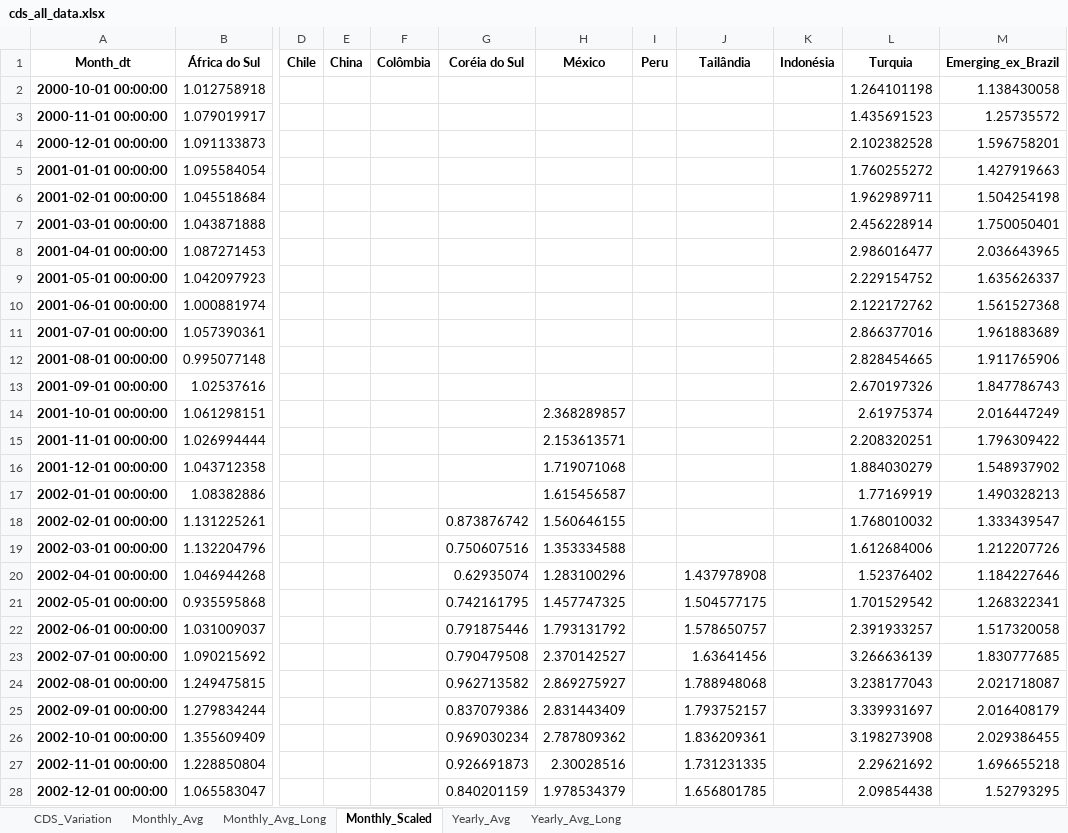
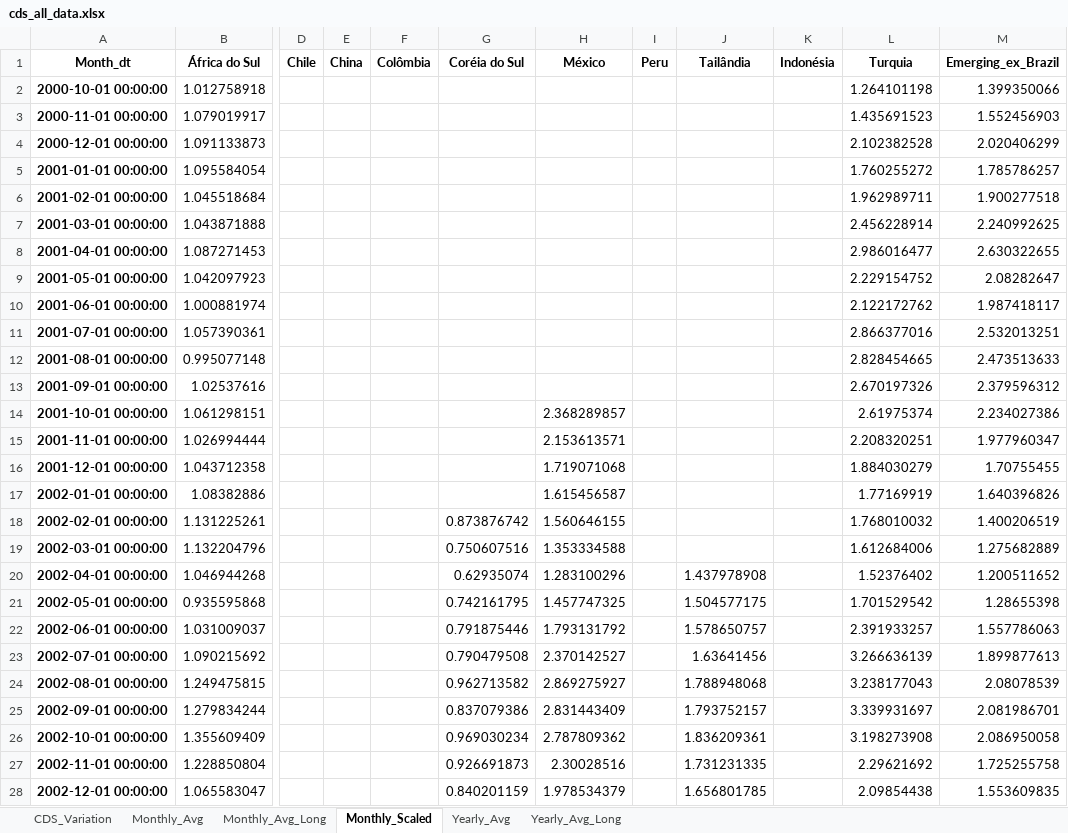
Before and after one commit to flpgp/incerteza_risco_mundial, an Excel workbook: 00.data/00.cds/cds_all_data.xlsx, sheet Monthly_Scaled, drawn as a sheet; only a part is shown, gaps mark what is left out; values as stored, in another font and other column widths than the file's, no borders; the diff covers the shown part only; the diff names each change by its address in the sheet, - before the commit and + after, or states it on an @@ line.

```diff
--- a/00.data/00.cds/cds_all_data.xlsx (sheet Monthly_Scaled)
+++ b/00.data/00.cds/cds_all_data.xlsx (sheet Monthly_Scaled)
-M2 (Emerging_ex_Brazil): 1.138430058
+M2 (Emerging_ex_Brazil): 1.399350066
-M3 (Emerging_ex_Brazil): 1.25735572
+M3 (Emerging_ex_Brazil): 1.552456903
-M4 (Emerging_ex_Brazil): 1.596758201
+M4 (Emerging_ex_Brazil): 2.020406299
-M5 (Emerging_ex_Brazil): 1.427919663
+M5 (Emerging_ex_Brazil): 1.785786257
-M6 (Emerging_ex_Brazil): 1.504254198
+M6 (Emerging_ex_Brazil): 1.900277518
-M7 (Emerging_ex_Brazil): 1.750050401
+M7 (Emerging_ex_Brazil): 2.240992625
-M8 (Emerging_ex_Brazil): 2.036643965
+M8 (Emerging_ex_Brazil): 2.630322655
-M9 (Emerging_ex_Brazil): 1.635626337
+M9 (Emerging_ex_Brazil): 2.08282647
-M10 (Emerging_ex_Brazil): 1.561527368
+M10 (Emerging_ex_Brazil): 1.987418117
-M11 (Emerging_ex_Brazil): 1.961883689
+M11 (Emerging_ex_Brazil): 2.532013251
-M12 (Emerging_ex_Brazil): 1.911765906
+M12 (Emerging_ex_Brazil): 2.473513633
-M13 (Emerging_ex_Brazil): 1.847786743
+M13 (Emerging_ex_Brazil): 2.379596312
-M14 (Emerging_ex_Brazil): 2.016447249
+M14 (Emerging_ex_Brazil): 2.234027386
-M15 (Emerging_ex_Brazil): 1.796309422
+M15 (Emerging_ex_Brazil): 1.977960347
-M16 (Emerging_ex_Brazil): 1.548937902
+M16 (Emerging_ex_Brazil): 1.70755455
-M17 (Emerging_ex_Brazil): 1.490328213
+M17 (Emerging_ex_Brazil): 1.640396826
-M18 (Emerging_ex_Brazil): 1.333439547
+M18 (Emerging_ex_Brazil): 1.400206519
-M19 (Emerging_ex_Brazil): 1.212207726
+M19 (Emerging_ex_Brazil): 1.275682889
-M20 (Emerging_ex_Brazil): 1.184227646
+M20 (Emerging_ex_Brazil): 1.200511652
-M21 (Emerging_ex_Brazil): 1.268322341
+M21 (Emerging_ex_Brazil): 1.28655398
-M22 (Emerging_ex_Brazil): 1.517320058
+M22 (Emerging_ex_Brazil): 1.557786063
-M23 (Emerging_ex_Brazil): 1.830777685
+M23 (Emerging_ex_Brazil): 1.899877613
-M24 (Emerging_ex_Brazil): 2.021718087
+M24 (Emerging_ex_Brazil): 2.08078539
-M25 (Emerging_ex_Brazil): 2.016408179
+M25 (Emerging_ex_Brazil): 2.081986701
-M26 (Emerging_ex_Brazil): 2.029386455
+M26 (Emerging_ex_Brazil): 2.086950058
-M27 (Emerging_ex_Brazil): 1.696655218
+M27 (Emerging_ex_Brazil): 1.725255758
-M28 (Emerging_ex_Brazil): 1.52793295
+M28 (Emerging_ex_Brazil): 1.553609835
```
Also changed, not shown: 275 edited cells elsewhere in this sheet, sheet Monthly_Avg_Long, sheet Monthly_Avg, 00.data/01.incertezas/merged_uncertainty_indices.xlsx, 00.data/01.incertezas/tpu_web_latest.xlsx, 2 other files.
